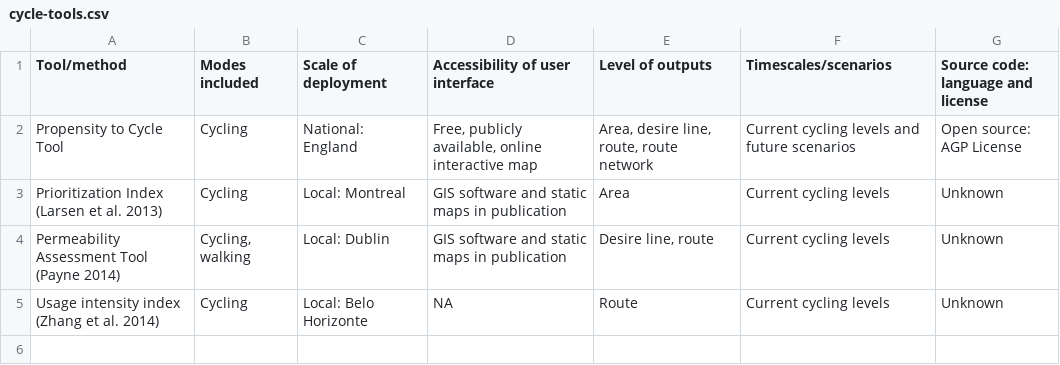
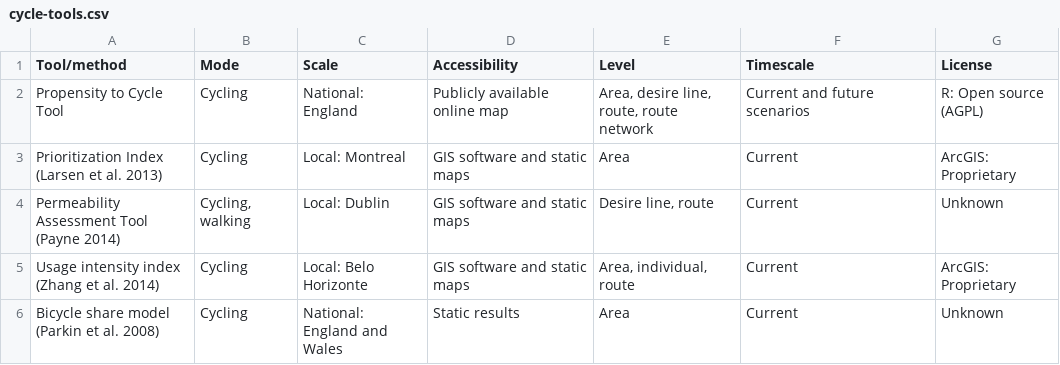
Before and after one commit to npct/pct-team, a CSV file: data-sources/cycle-tools.csv, drawn as a sheet.

Commit message:
Update planning tools table

```diff
--- a/data-sources/cycle-tools.csv
+++ b/data-sources/cycle-tools.csv
@@ -1,5 +1,6 @@
-Tool/method,Modes included,Scale of deployment,Accessibility of user interface,Level of outputs,Timescales/scenarios,Source code: language and license
-Propensity to Cycle Tool,Cycling,National: England,"Free, publicly available, online interactive map","Area, desire line, route, route network",Current cycling levels and future scenarios,Open source: AGP License
-Prioritization Index (Larsen et al. 2013),Cycling,Local: Montreal,GIS software and static maps in publication,Area,Current cycling levels,Unknown
-Permeability Assessment Tool (Payne 2014),"Cycling, walking",Local: Dublin,GIS software and static maps in publication,"Desire line, route",Current cycling levels,Unknown
-Usage intensity index (Zhang et al. 2014),Cycling,Local: Belo Horizonte,NA,Route,Current cycling levels,Unknown
+Tool/method,Mode,Scale,Accessibility ,Level,Timescale,License
+Propensity to Cycle Tool,Cycling,National: England,Publicly available online map,"Area, desire line, route, route network",Current and future scenarios,R: Open source (AGPL)
+Prioritization Index (Larsen et al. 2013),Cycling,Local: Montreal,GIS software and static maps,Area,Current,ArcGIS: Proprietary
+Permeability Assessment Tool (Payne 2014),"Cycling, walking",Local: Dublin,GIS software and static maps,"Desire line, route",Current,Unknown
+Usage intensity index (Zhang et al. 2014),Cycling,Local: Belo Horizonte,GIS software and static maps,"Area, individual, route",Current,ArcGIS: Proprietary
+Bicycle share model (Parkin et al. 2008),Cycling,National: England and Wales,Static results,Area,Current,Unknown
```
